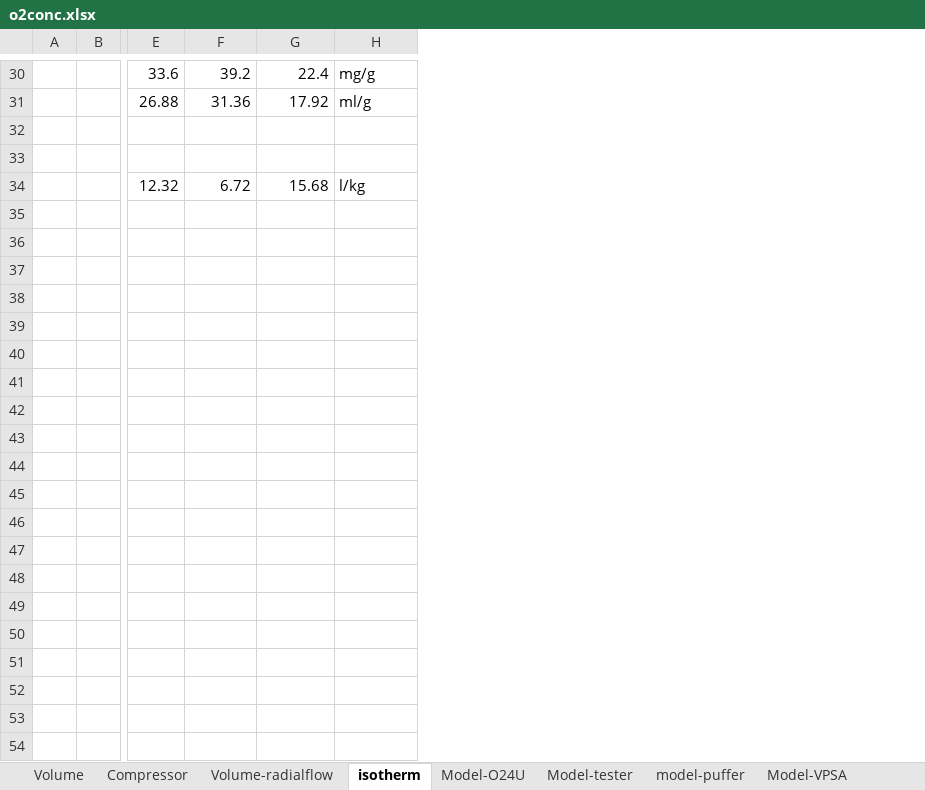
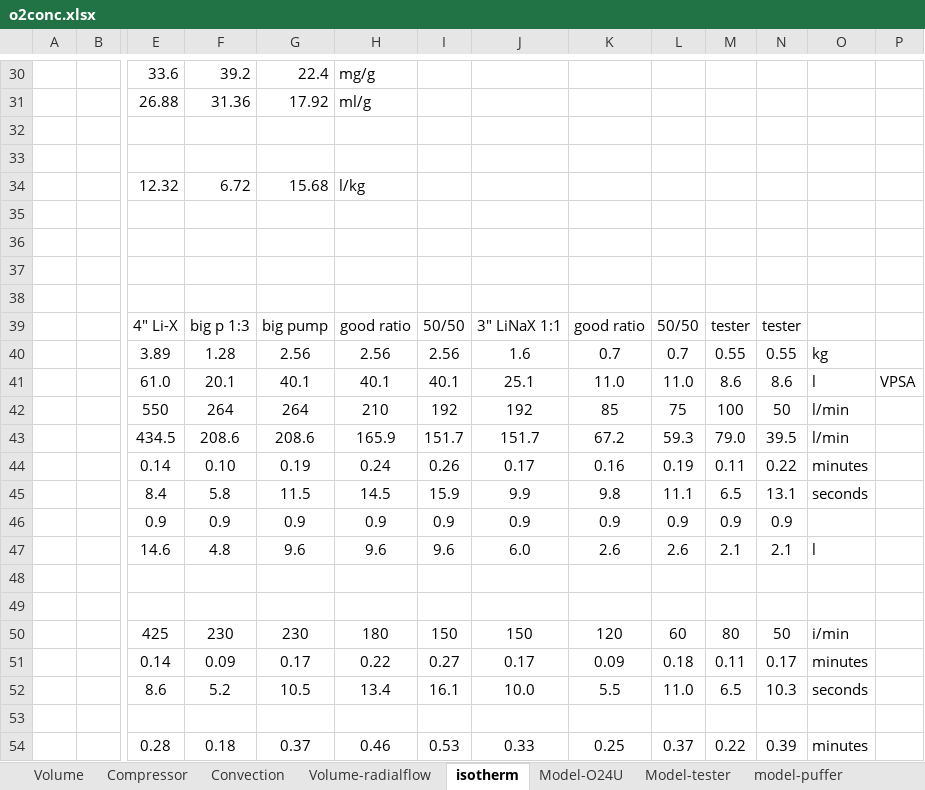
Before and after one commit to mjkoster/MolecularKinetics, an Excel workbook: documents/o2conc.xlsx, sheet isotherm, drawn as a sheet; only a part is shown, gaps mark what is left out; values as stored, in another font and other column widths than the file's, no borders; rows hold the shown columns only; the diff covers the shown part only; the diff names each change by its address in the sheet, - before the commit and + after, or states it on an @@ line.

```diff
--- a/documents/o2conc.xlsx (sheet isotherm)
+++ b/documents/o2conc.xlsx (sheet isotherm)
+sheet tab: Convection
+column I, empty
+column J, empty
+column K, empty
+column L, empty
+column M, empty
+column N, empty
+column O, empty
+column P, empty
+row 35: (empty)
+row 36: (empty)
+row 37: (empty)
+row 38: (empty)
+row 39:  |  | 4" Li-X | big p 1:3 | big pump | good ratio | 50/50 | 3" LiNaX 1:1 | good ratio | 50/50 | tester | tester
+row 40:  |  | 3.89 | 1.28 | 2.56 | 2.56 | 2.56 | 1.6 | 0.7 | 0.7 | 0.55 | 0.55 | kg
+row 41:  |  | 61.0 | 20.1 | 40.1 | 40.1 | 40.1 | 25.1 | 11.0 | 11.0 | 8.6 | 8.6 | l | VPSA
+row 42:  |  | 550 | 264 | 264 | 210 | 192 | 192 | 85 | 75 | 100 | 50 | l/min
+row 43:  |  | 434.5 | 208.6 | 208.6 | 165.9 | 151.7 | 151.7 | 67.2 | 59.3 | 79.0 | 39.5 | l/min
+row 44:  |  | 0.14 | 0.10 | 0.19 | 0.24 | 0.26 | 0.17 | 0.16 | 0.19 | 0.11 | 0.22 | minutes
+row 45:  |  | 8.4 | 5.8 | 11.5 | 14.5 | 15.9 | 9.9 | 9.8 | 11.1 | 6.5 | 13.1 | seconds
+row 46:  |  | 0.9 | 0.9 | 0.9 | 0.9 | 0.9 | 0.9 | 0.9 | 0.9 | 0.9 | 0.9
+row 47:  |  | 14.6 | 4.8 | 9.6 | 9.6 | 9.6 | 6.0 | 2.6 | 2.6 | 2.1 | 2.1 | l
+row 48: (empty)
+row 49: (empty)
+row 50:  |  | 425 | 230 | 230 | 180 | 150 | 150 | 120 | 60 | 80 | 50 | i/min
+row 51:  |  | 0.14 | 0.09 | 0.17 | 0.22 | 0.27 | 0.17 | 0.09 | 0.18 | 0.11 | 0.17 | minutes
+row 52:  |  | 8.6 | 5.2 | 10.5 | 13.4 | 16.1 | 10.0 | 5.5 | 11.0 | 6.5 | 10.3 | seconds
+row 53: (empty)
+row 54:  |  | 0.28 | 0.18 | 0.37 | 0.46 | 0.53 | 0.33 | 0.25 | 0.37 | 0.22 | 0.39 | minutes
```
Also changed, not shown: 22 added rows elsewhere in this sheet, sheet Volume, sheet Compressor, sheet Heater, sheet Valves, charts or pictures, 1 other file.
